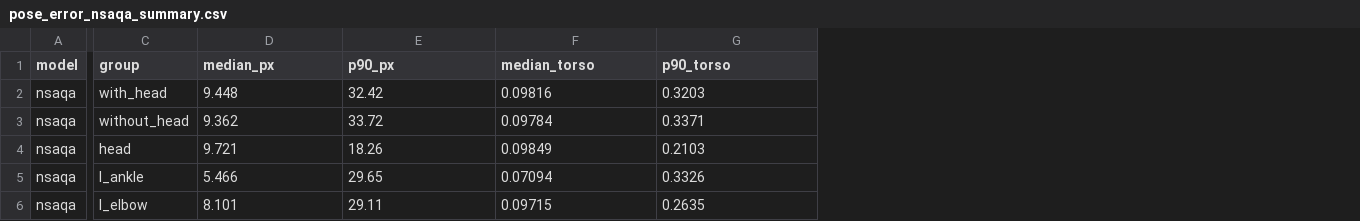
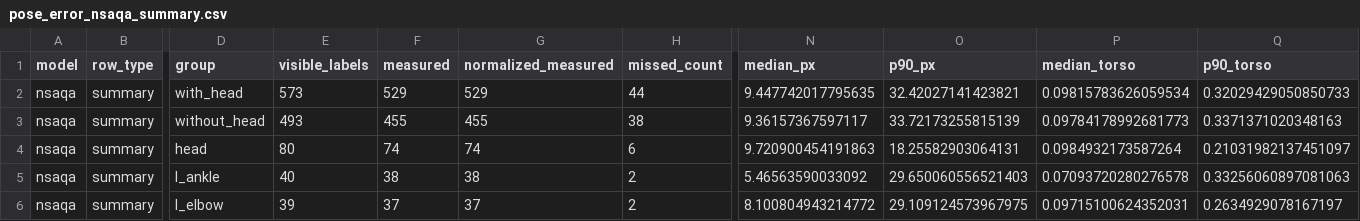
Before and after one commit to donti507/physics-residual-aqa, a CSV file: results/pose_error_nsaqa_summary.csv, drawn as a sheet; only a part is shown, gaps mark what is left out; addresses are those after the commit; the diff covers the shown part only; the diff names each change by its address in the sheet, - before the commit and + after, or states it on an @@ line.

Commit message:
Add NSAQA per-joint results

```diff
--- a/results/pose_error_nsaqa_summary.csv
+++ b/results/pose_error_nsaqa_summary.csv
+column B (row_type), rows 2-6: all summary
+column E (visible_labels), rows 2-6: 573 | 493 | 80 | 40 | 39
+column F (measured), rows 2-6: 529 | 455 | 74 | 38 | 37
+column G (normalized_measured), rows 2-6: 529 | 455 | 74 | 38 | 37
+column H (missed_count), rows 2-6: 44 | 38 | 6 | 2 | 2
-N2 (median_px): 9.448
+N2 (median_px): 9.447742017795635
-O2 (p90_px): 32.42
+O2 (p90_px): 32.42027141423821
-P2 (median_torso): 0.09816
+P2 (median_torso): 0.09815783626059534
-Q2 (p90_torso): 0.3203
+Q2 (p90_torso): 0.32029429050850733
-N3 (median_px): 9.362
+N3 (median_px): 9.36157367597117
-O3 (p90_px): 33.72
+O3 (p90_px): 33.72173255815139
-P3 (median_torso): 0.09784
+P3 (median_torso): 0.09784178992681773
-Q3 (p90_torso): 0.3371
+Q3 (p90_torso): 0.3371371020348163
-N4 (median_px): 9.721
+N4 (median_px): 9.720900454191863
-O4 (p90_px): 18.26
+O4 (p90_px): 18.25582903064131
-P4 (median_torso): 0.09849
+P4 (median_torso): 0.0984932173587264
-Q4 (p90_torso): 0.2103
+Q4 (p90_torso): 0.21031982137451097
-N5 (median_px): 5.466
+N5 (median_px): 5.46563590033092
-O5 (p90_px): 29.65
+O5 (p90_px): 29.650060556521403
-P5 (median_torso): 0.07094
+P5 (median_torso): 0.07093720280276578
-Q5 (p90_torso): 0.3326
+Q5 (p90_torso): 0.33256060897081063
-N6 (median_px): 8.101
+N6 (median_px): 8.100804943214772
-O6 (p90_px): 29.11
+O6 (p90_px): 29.109124573967975
-P6 (median_torso): 0.09715
+P6 (median_torso): 0.09715100624352031
-Q6 (p90_torso): 0.2635
+Q6 (p90_torso): 0.2634929078167197
```
Also changed, not shown: 5 added columns, 2 removed columns and 68 edited cells elsewhere in this file, 1 other file.
